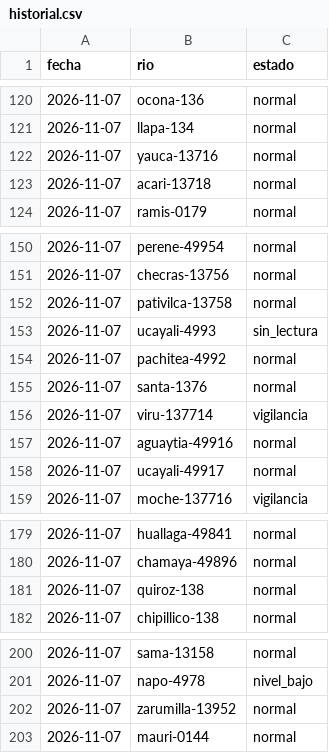
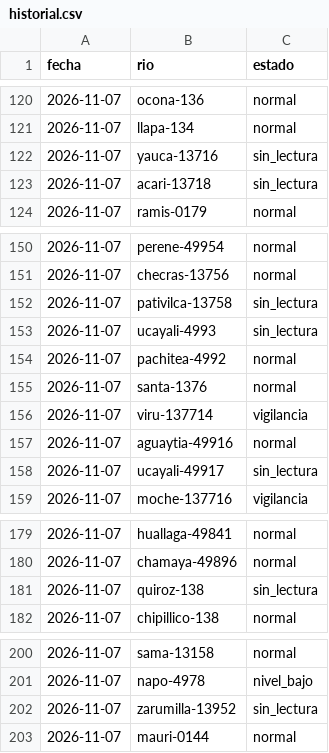
Before and after one commit to andresffigueroaa-blip/ensoperu, a CSV file: sitio/datos/rios/historial.csv, drawn as a sheet; only a part is shown, gaps mark what is left out.

```diff
--- a/sitio/datos/rios/historial.csv
+++ b/sitio/datos/rios/historial.csv
@@ -121,4 +121,4 @@ fecha,rio,estado
 2026-11-07,llapa-134,normal
-2026-11-07,yauca-13716,normal
-2026-11-07,acari-13718,normal
+2026-11-07,yauca-13716,sin_lectura
+2026-11-07,acari-13718,sin_lectura
 2026-11-07,ramis-0179,normal
@@ -151,3 +151,3 @@ fecha,rio,estado
 2026-11-07,checras-13756,normal
-2026-11-07,pativilca-13758,normal
+2026-11-07,pativilca-13758,sin_lectura
 2026-11-07,ucayali-4993,sin_lectura
@@ -157,3 +157,3 @@ fecha,rio,estado
 2026-11-07,aguaytia-49916,normal
-2026-11-07,ucayali-49917,normal
+2026-11-07,ucayali-49917,sin_lectura
 2026-11-07,moche-137716,vigilancia
@@ -180,3 +180,3 @@ fecha,rio,estado
 2026-11-07,chamaya-49896,normal
-2026-11-07,quiroz-138,normal
+2026-11-07,quiroz-138,sin_lectura
 2026-11-07,chipillico-138,normal
@@ -201,3 +201,3 @@ fecha,rio,estado
 2026-11-07,napo-4978,nivel_bajo
-2026-11-07,zarumilla-13952,normal
+2026-11-07,zarumilla-13952,sin_lectura
 2026-11-07,mauri-0144,normal
```
Also changed, not shown: sitio/datos/rios/historial_estaciones.csv, 11 other files.
